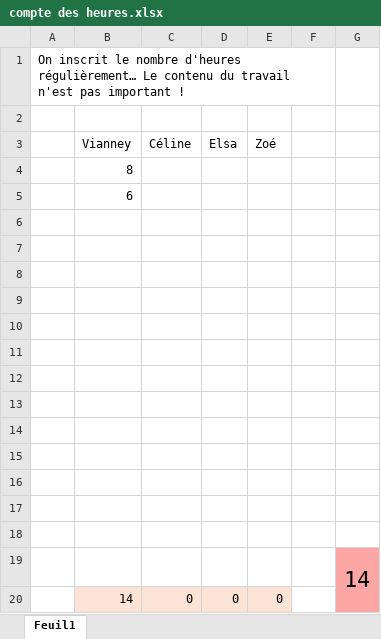
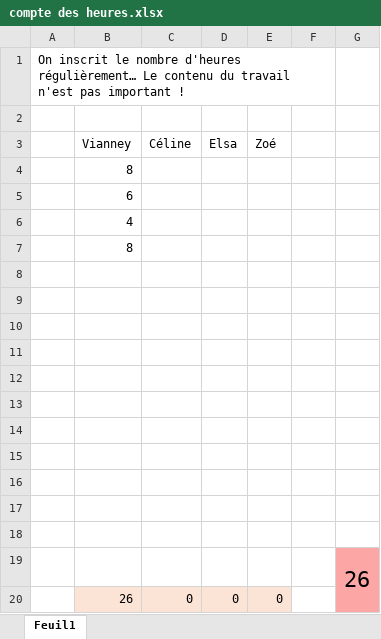
Before and after one commit to VianneydP/pappl, an Excel workbook: compte des heures.xlsx, sheet Feuil1, drawn as a sheet; values as stored, in another font and other column widths than the file's, no borders; removed rows and columns are numbered as before the commit, all else as after; the diff names each change by its address in the sheet, - before the commit and + after, or states it on an @@ line.

```diff
--- a/compte des heures.xlsx (sheet Feuil1)
+++ b/compte des heures.xlsx (sheet Feuil1)
+row 6:  | 4
+row 7:  | 8
-row 17: (empty)
-row 18: (empty)
-G19: 14
+G19: 26
-B20 (Vianney): 14
+B20 (Vianney): 26
```
Also changed, not shown: 2 other files.
